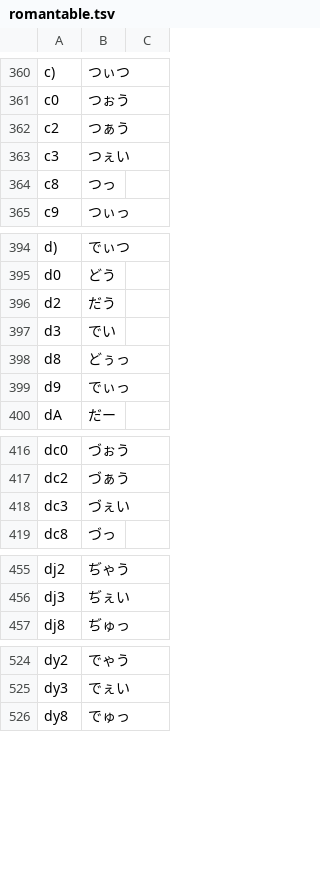
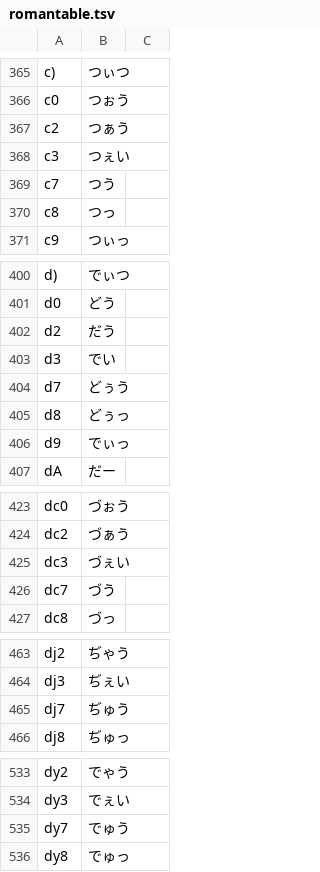
Before and after one commit to akouryy/dotfiles, a TSV file: ime/romantable.tsv, drawn as a sheet; only a part is shown, gaps mark what is left out; the diff covers the shown part only.

```diff
--- a/ime/romantable.tsv
+++ b/ime/romantable.tsv
@@ -363,2 +368,3 @@ c2	つぁう
 c3	つぇい
+c7	つう
 c8	つっ
@@ -397,2 +403,3 @@ d2	だう
 d3	でい
+d7	どぅう
 d8	どぅっ
@@ -418,2 +425,3 @@ dc2	づぁう
 dc3	づぇい
+dc7	づう
 dc8	づっ
@@ -456,2 +464,3 @@ dj2	ぢゃう
 dj3	ぢぇい
+dj7	ぢゅう
 dj8	ぢゅっ
@@ -525,2 +534,3 @@ dy2	でゃう
 dy3	でぇい
+dy7	でゅう
 dy8	でゅっ
```
Also changed, not shown: 35 added rows elsewhere in this file, ime/document.tsv, 2 other files.
